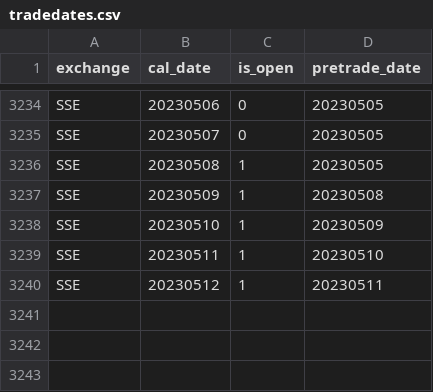
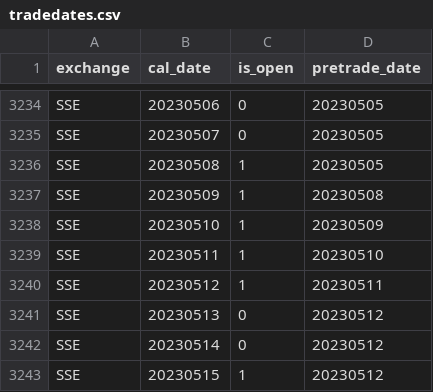
Before and after one commit to Wins-M/sys23, a CSV file: tradedates.csv, drawn as a sheet; only a part is shown, gaps mark what is left out.

```diff
--- a/tradedates.csv
+++ b/tradedates.csv
@@ -3240 +3240,4 @@ SSE,20230511,1,20230510
 SSE,20230512,1,20230511
+SSE,20230513,0,20230512
+SSE,20230514,0,20230512
+SSE,20230515,1,20230512
```
Also changed, not shown: 6 other files.
